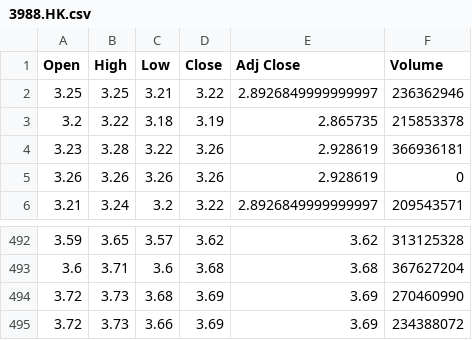
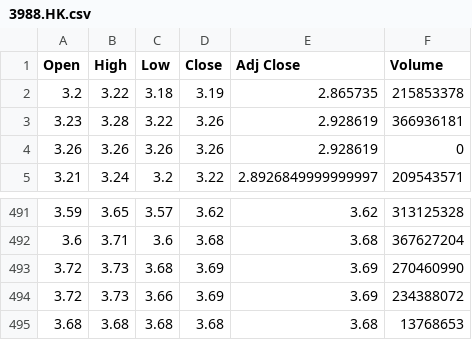
Before and after one commit to JaySiu/Investment-Information-Feed-System, a CSV file: data/3988.HK.csv, drawn as a sheet; only a part is shown, gaps mark what is left out; removed rows and columns are numbered as before the commit, all else as after; the diff names each change by its address in the sheet, - before the commit and + after, or states it on an @@ line.

```diff
--- a/data/3988.HK.csv
+++ b/data/3988.HK.csv
-row 2: 3.25 | 3.25 | 3.21 | 3.22 | 2.8926849999999997 | 236362946
+row 495: 3.68 | 3.68 | 3.68 | 3.68 | 3.68 | 13768653
```
Also changed, not shown: data/0005.HK.csv, data/^HSI.csv, 8 other files.
